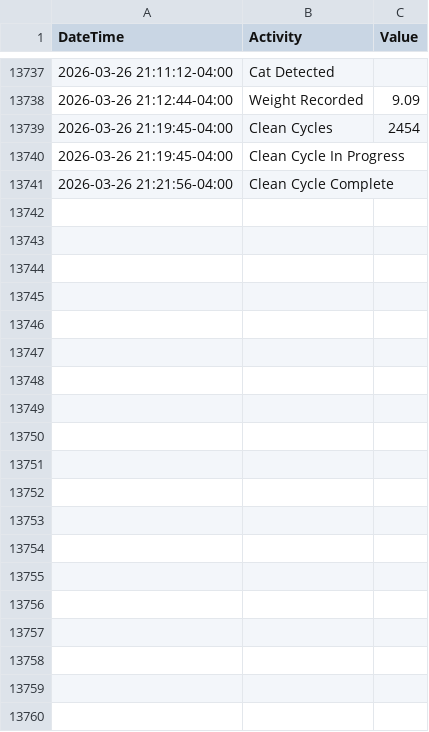
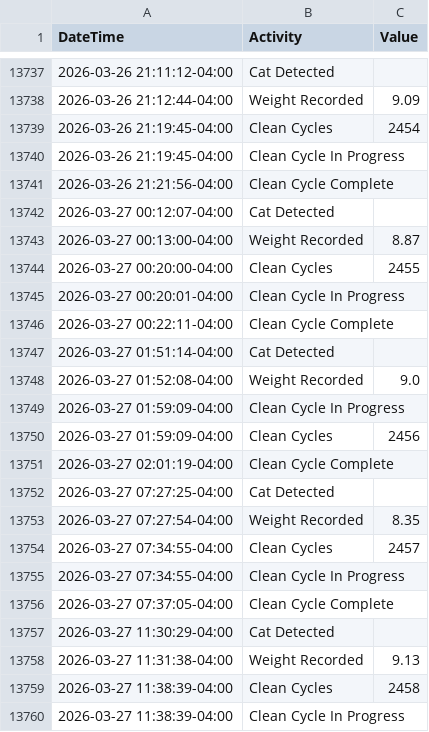
Before and after one commit to jiax264/litter-robot-home-automation, a CSV file: master_lr4_practice.csv, drawn as a sheet; only a part is shown, gaps mark what is left out; the diff covers the shown part only; the diff names each change by its address in the sheet, - before the commit and + after, or states it on an @@ line.

```diff
--- a/master_lr4_practice.csv
+++ b/master_lr4_practice.csv
+row 13742: 2026-03-27 00:12:07-04:00 | Cat Detected
+row 13743: 2026-03-27 00:13:00-04:00 | Weight Recorded | 8.87
+row 13744: 2026-03-27 00:20:00-04:00 | Clean Cycles | 2455
+row 13745: 2026-03-27 00:20:01-04:00 | Clean Cycle In Progress
+row 13746: 2026-03-27 00:22:11-04:00 | Clean Cycle Complete
+row 13747: 2026-03-27 01:51:14-04:00 | Cat Detected
+row 13748: 2026-03-27 01:52:08-04:00 | Weight Recorded | 9.0
+row 13749: 2026-03-27 01:59:09-04:00 | Clean Cycle In Progress
+row 13750: 2026-03-27 01:59:09-04:00 | Clean Cycles | 2456
+row 13751: 2026-03-27 02:01:19-04:00 | Clean Cycle Complete
+row 13752: 2026-03-27 07:27:25-04:00 | Cat Detected
+row 13753: 2026-03-27 07:27:54-04:00 | Weight Recorded | 8.35
+row 13754: 2026-03-27 07:34:55-04:00 | Clean Cycles | 2457
+row 13755: 2026-03-27 07:34:55-04:00 | Clean Cycle In Progress
+row 13756: 2026-03-27 07:37:05-04:00 | Clean Cycle Complete
+row 13757: 2026-03-27 11:30:29-04:00 | Cat Detected
+row 13758: 2026-03-27 11:31:38-04:00 | Weight Recorded | 9.13
+row 13759: 2026-03-27 11:38:39-04:00 | Clean Cycles | 2458
+row 13760: 2026-03-27 11:38:39-04:00 | Clean Cycle In Progress
```
Also changed, not shown: 23 added rows elsewhere in this file.
